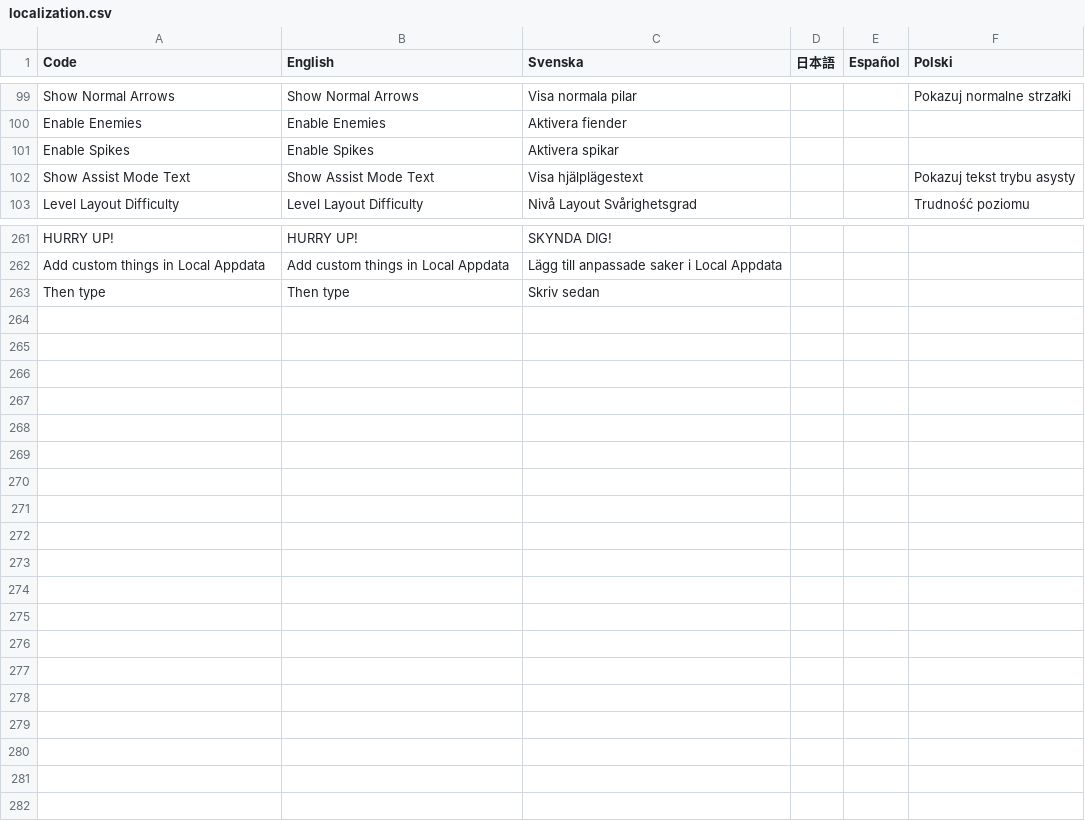
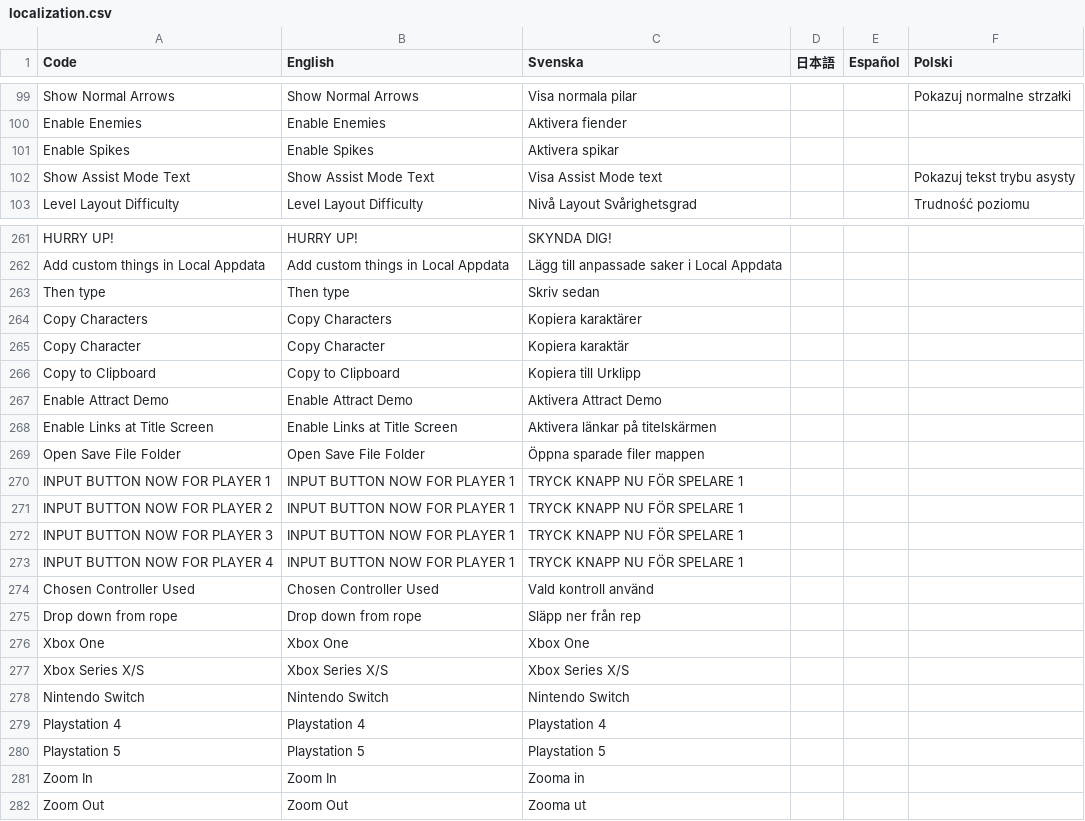
Before and after one commit to Jonnil/Sticky-Paws-DX, a CSV file: datafiles/localization.csv, drawn as a sheet; only a part is shown, gaps mark what is left out.

```diff
--- a/datafiles/localization.csv
+++ b/datafiles/localization.csv
@@ -101,3 +101,3 @@ Enable Enemies,Enable Enemies,Aktivera fiender,,,
 Enable Spikes,Enable Spikes,Aktivera spikar,,,
-Show Assist Mode Text,Show Assist Mode Text,Visa hjälplägestext,,,Pokazuj tekst trybu asysty
+Show Assist Mode Text,Show Assist Mode Text,Visa Assist Mode text,,,Pokazuj tekst trybu asysty
 Level Layout Difficulty,Level Layout Difficulty,Nivå Layout Svårighetsgrad,,,Trudność poziomu
@@ -263 +263,20 @@ Add custom things in Local Appdata,Add custom things in Local Appdata,Lägg till
 Then type,Then type,Skriv sedan,,,
+Copy Characters,Copy Characters,Kopiera karaktärer,,,
+Copy Character,Copy Character,Kopiera karaktär,,,
+Copy to Clipboard,Copy to Clipboard,Kopiera till Urklipp,,,
+Enable Attract Demo,Enable Attract Demo,Aktivera Attract Demo,,,
+Enable Links at Title Screen,Enable Links at Title Screen,Aktivera länkar på titelskärmen,,,
+Open Save File Folder,Open Save File Folder,Öppna sparade filer mappen,,,
+INPUT BUTTON NOW FOR PLAYER 1,INPUT BUTTON NOW FOR PLAYER 1,TRYCK KNAPP NU FÖR SPELARE 1,,,
+INPUT BUTTON NOW FOR PLAYER 2,INPUT BUTTON NOW FOR PLAYER 1,TRYCK KNAPP NU FÖR SPELARE 1,,,
+INPUT BUTTON NOW FOR PLAYER 3,INPUT BUTTON NOW FOR PLAYER 1,TRYCK KNAPP NU FÖR SPELARE 1,,,
+INPUT BUTTON NOW FOR PLAYER 4,INPUT BUTTON NOW FOR PLAYER 1,TRYCK KNAPP NU FÖR SPELARE 1,,,
+Chosen Controller Used,Chosen Controller Used,Vald kontroll använd,,,
+Drop down from rope,Drop down from rope,Släpp ner från rep,,,
+Xbox One,Xbox One,Xbox One,,,
+Xbox Series X/S,Xbox Series X/S,Xbox Series X/S,,,
+Nintendo Switch,Nintendo Switch,Nintendo Switch,,,
+Playstation 4,Playstation 4,Playstation 4,,,
+Playstation 5,Playstation 5,Playstation 5,,,
+Zoom In,Zoom In,Zooma in,,,
+Zoom Out,Zoom Out,Zooma ut,,,
```
Also changed, not shown: 59 other files.
